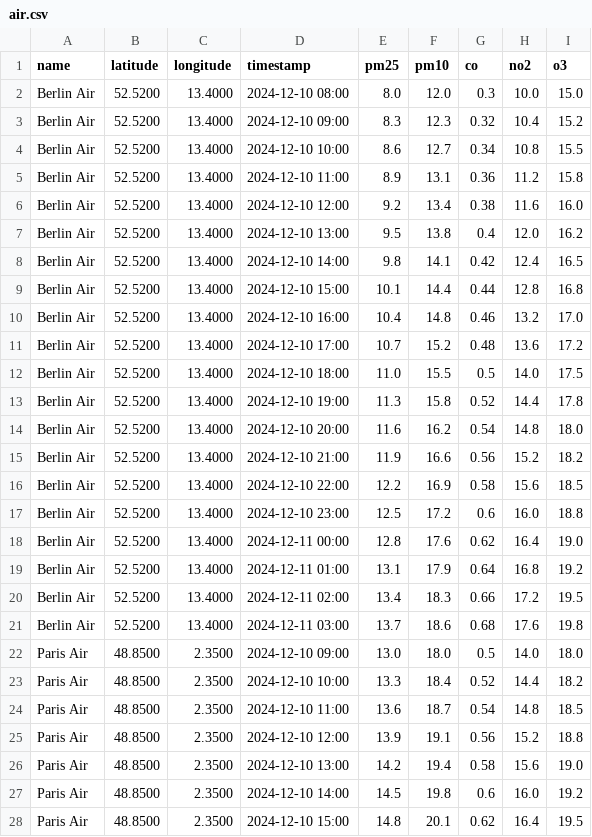
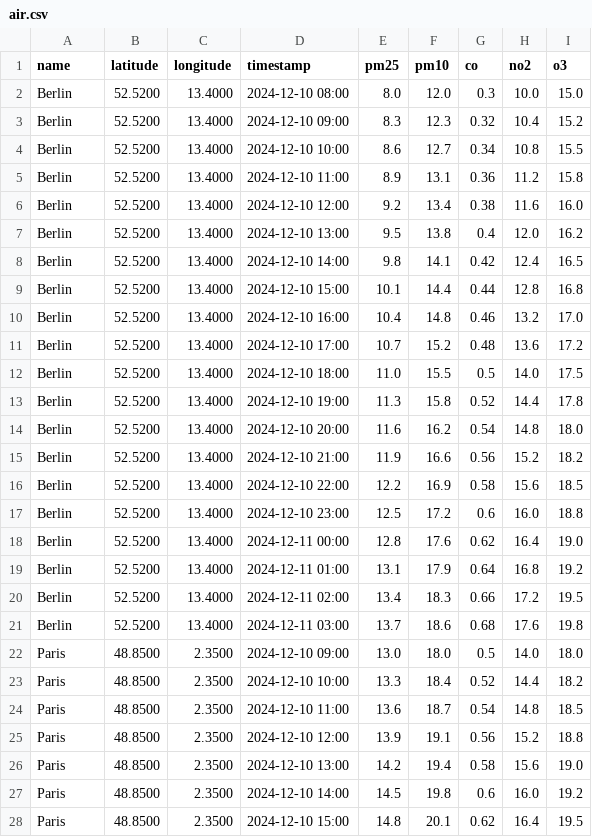
Before and after one commit to VisotskiyOW4/europe_air_monitor, a CSV file: monitoring/data/air.csv, drawn as a sheet; only a part is shown; the diff covers the shown part only.

```diff
--- a/monitoring/data/air.csv
+++ b/monitoring/data/air.csv
@@ -1,28 +1,28 @@
 name,latitude,longitude,timestamp,pm25,pm10,co,no2,o3
-Berlin Air,52.5200,13.4000,2024-12-10 08:00,8.0,12.0,0.3,10.0,15.0
-Berlin Air,52.5200,13.4000,2024-12-10 09:00,8.3,12.3,0.32,10.4,15.2
-Berlin Air,52.5200,13.4000,2024-12-10 10:00,8.6,12.7,0.34,10.8,15.5
-Berlin Air,52.5200,13.4000,2024-12-10 11:00,8.9,13.1,0.36,11.2,15.8
-Berlin Air,52.5200,13.4000,2024-12-10 12:00,9.2,13.4,0.38,11.6,16.0
-Berlin Air,52.5200,13.4000,2024-12-10 13:00,9.5,13.8,0.4,12.0,16.2
-Berlin Air,52.5200,13.4000,2024-12-10 14:00,9.8,14.1,0.42,12.4,16.5
-Berlin Air,52.5200,13.4000,2024-12-10 15:00,10.1,14.4,0.44,12.8,16.8
-Berlin Air,52.5200,13.4000,2024-12-10 16:00,10.4,14.8,0.46,13.2,17.0
-Berlin Air,52.5200,13.4000,2024-12-10 17:00,10.7,15.2,0.48,13.6,17.2
-Berlin Air,52.5200,13.4000,2024-12-10 18:00,11.0,15.5,0.5,14.0,17.5
-Berlin Air,52.5200,13.4000,2024-12-10 19:00,11.3,15.8,0.52,14.4,17.8
-Berlin Air,52.5200,13.4000,2024-12-10 20:00,11.6,16.2,0.54,14.8,18.0
-Berlin Air,52.5200,13.4000,2024-12-10 21:00,11.9,16.6,0.56,15.2,18.2
-Berlin Air,52.5200,13.4000,2024-12-10 22:00,12.2,16.9,0.58,15.6,18.5
-Berlin Air,52.5200,13.4000,2024-12-10 23:00,12.5,17.2,0.6,16.0,18.8
-Berlin Air,52.5200,13.4000,2024-12-11 00:00,12.8,17.6,0.62,16.4,19.0
-Berlin Air,52.5200,13.4000,2024-12-11 01:00,13.1,17.9,0.64,16.8,19.2
-Berlin Air,52.5200,13.4000,2024-12-11 02:00,13.4,18.3,0.66,17.2,19.5
-Berlin Air,52.5200,13.4000,2024-12-11 03:00,13.7,18.6,0.68,17.6,19.8
-Paris Air,48.8500,2.3500,2024-12-10 09:00,13.0,18.0,0.5,14.0,18.0
-Paris Air,48.8500,2.3500,2024-12-10 10:00,13.3,18.4,0.52,14.4,18.2
-Paris Air,48.8500,2.3500,2024-12-10 11:00,13.6,18.7,0.54,14.8,18.5
-Paris Air,48.8500,2.3500,2024-12-10 12:00,13.9,19.1,0.56,15.2,18.8
-Paris Air,48.8500,2.3500,2024-12-10 13:00,14.2,19.4,0.58,15.6,19.0
-Paris Air,48.8500,2.3500,2024-12-10 14:00,14.5,19.8,0.6,16.0,19.2
-Paris Air,48.8500,2.3500,2024-12-10 15:00,14.8,20.1,0.62,16.4,19.5
+Berlin,52.5200,13.4000,2024-12-10 08:00,8.0,12.0,0.3,10.0,15.0
+Berlin,52.5200,13.4000,2024-12-10 09:00,8.3,12.3,0.32,10.4,15.2
+Berlin,52.5200,13.4000,2024-12-10 10:00,8.6,12.7,0.34,10.8,15.5
+Berlin,52.5200,13.4000,2024-12-10 11:00,8.9,13.1,0.36,11.2,15.8
+Berlin,52.5200,13.4000,2024-12-10 12:00,9.2,13.4,0.38,11.6,16.0
+Berlin,52.5200,13.4000,2024-12-10 13:00,9.5,13.8,0.4,12.0,16.2
+Berlin,52.5200,13.4000,2024-12-10 14:00,9.8,14.1,0.42,12.4,16.5
+Berlin,52.5200,13.4000,2024-12-10 15:00,10.1,14.4,0.44,12.8,16.8
+Berlin,52.5200,13.4000,2024-12-10 16:00,10.4,14.8,0.46,13.2,17.0
+Berlin,52.5200,13.4000,2024-12-10 17:00,10.7,15.2,0.48,13.6,17.2
+Berlin,52.5200,13.4000,2024-12-10 18:00,11.0,15.5,0.5,14.0,17.5
+Berlin,52.5200,13.4000,2024-12-10 19:00,11.3,15.8,0.52,14.4,17.8
+Berlin,52.5200,13.4000,2024-12-10 20:00,11.6,16.2,0.54,14.8,18.0
+Berlin,52.5200,13.4000,2024-12-10 21:00,11.9,16.6,0.56,15.2,18.2
+Berlin,52.5200,13.4000,2024-12-10 22:00,12.2,16.9,0.58,15.6,18.5
+Berlin,52.5200,13.4000,2024-12-10 23:00,12.5,17.2,0.6,16.0,18.8
+Berlin,52.5200,13.4000,2024-12-11 00:00,12.8,17.6,0.62,16.4,19.0
+Berlin,52.5200,13.4000,2024-12-11 01:00,13.1,17.9,0.64,16.8,19.2
+Berlin,52.5200,13.4000,2024-12-11 02:00,13.4,18.3,0.66,17.2,19.5
+Berlin,52.5200,13.4000,2024-12-11 03:00,13.7,18.6,0.68,17.6,19.8
+Paris,48.8500,2.3500,2024-12-10 09:00,13.0,18.0,0.5,14.0,18.0
+Paris,48.8500,2.3500,2024-12-10 10:00,13.3,18.4,0.52,14.4,18.2
+Paris,48.8500,2.3500,2024-12-10 11:00,13.6,18.7,0.54,14.8,18.5
+Paris,48.8500,2.3500,2024-12-10 12:00,13.9,19.1,0.56,15.2,18.8
+Paris,48.8500,2.3500,2024-12-10 13:00,14.2,19.4,0.58,15.6,19.0
+Paris,48.8500,2.3500,2024-12-10 14:00,14.5,19.8,0.6,16.0,19.2
+Paris,48.8500,2.3500,2024-12-10 15:00,14.8,20.1,0.62,16.4,19.5
```
Also changed, not shown: 73 edited cells elsewhere in this file, monitoring/data/radiation.csv, monitoring/data/soil.csv, 7 other files.
